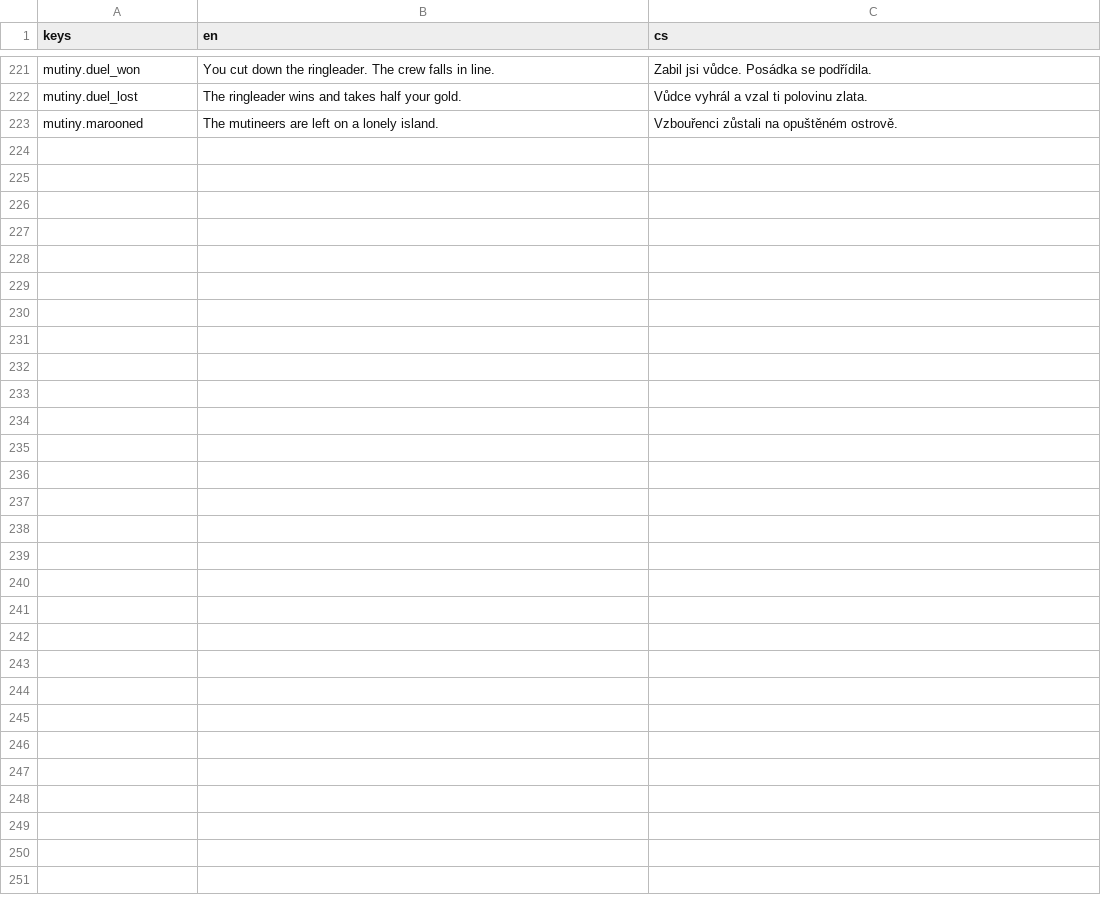
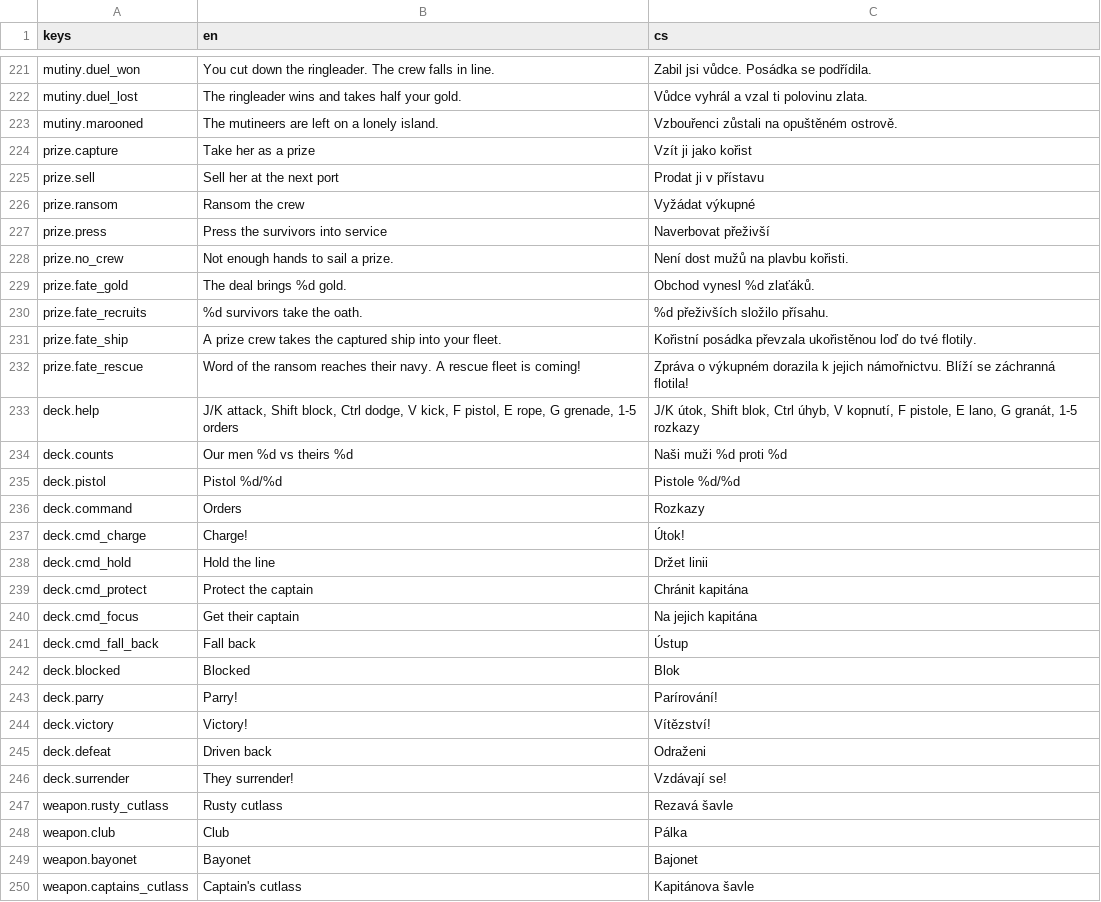
Before and after one commit to xsevcikr/Pirate_Empire, a CSV file: data/i18n/strings.csv, drawn as a sheet; only a part is shown, gaps mark what is left out; the diff names each change by its address in the sheet, - before the commit and + after, or states it on an @@ line.

```diff
--- a/data/i18n/strings.csv
+++ b/data/i18n/strings.csv
+row 224: prize.capture | Take her as a prize | Vzít ji jako kořist
+row 225: prize.sell | Sell her at the next port | Prodat ji v přístavu
+row 226: prize.ransom | Ransom the crew | Vyžádat výkupné
+row 227: prize.press | Press the survivors into service | Naverbovat přeživší
+row 228: prize.no_crew | Not enough hands to sail a prize. | Není dost mužů na plavbu kořisti.
+row 229: prize.fate_gold | The deal brings %d gold. | Obchod vynesl %d zlaťáků.
+row 230: prize.fate_recruits | %d survivors take the oath. | %d přeživších složilo přísahu.
+row 231: prize.fate_ship | A prize crew takes the captured ship into your fleet. | Kořistní posádka převzala ukořistěnou loď do tvé flotily.
+row 232: prize.fate_rescue | Word of the ransom reaches their navy. A rescue fleet is coming! | Zpráva o výkupném dorazila k jejich námořnictvu. Blíží se záchranná flotila!
+row 233: deck.help | J/K attack, Shift block, Ctrl dodge, V kick, F pistol, E rope, G grenade, 1-5 orders | J/K útok, Shift blok, Ctrl úhyb, V kopnutí, F pistole, E lano, G granát, 1-5 rozkazy
+row 234: deck.counts | Our men %d vs theirs %d | Naši muži %d proti %d
+row 235: deck.pistol | Pistol %d/%d | Pistole %d/%d
+row 236: deck.command | Orders | Rozkazy
+row 237: deck.cmd_charge | Charge! | Útok!
+row 238: deck.cmd_hold | Hold the line | Držet linii
+row 239: deck.cmd_protect | Protect the captain | Chránit kapitána
+row 240: deck.cmd_focus | Get their captain | Na jejich kapitána
+row 241: deck.cmd_fall_back | Fall back | Ústup
+row 242: deck.blocked | Blocked | Blok
+row 243: deck.parry | Parry! | Parírování!
+row 244: deck.victory | Victory! | Vítězství!
+row 245: deck.defeat | Driven back | Odraženi
+row 246: deck.surrender | They surrender! | Vzdávají se!
+row 247: weapon.rusty_cutlass | Rusty cutlass | Rezavá šavle
+row 248: weapon.club | Club | Pálka
+row 249: weapon.bayonet | Bayonet | Bajonet
+row 250: weapon.captains_cutlass | Captain's cutlass | Kapitánova šavle
```
Also changed, not shown: 10 other files.
